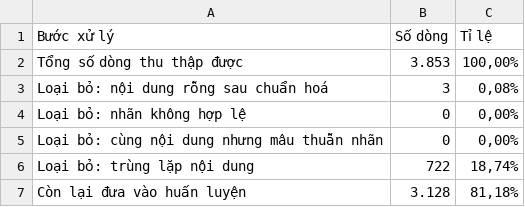
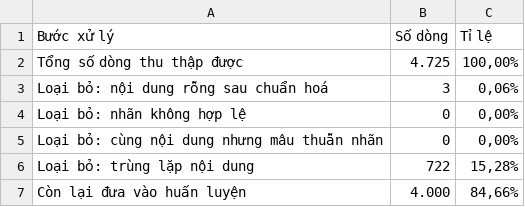
Before and after one commit to HacMuHai/Selenium, a CSV file: paper/out/csv/bang-lam-sach.csv, drawn as a sheet.

```diff
--- a/paper/out/csv/bang-lam-sach.csv
+++ b/paper/out/csv/bang-lam-sach.csv
@@ -1,7 +1,7 @@
 Bước xử lý,Số dòng,Tỉ lệ
-Tổng số dòng thu thập được,3.853,"100,00%"
-Loại bỏ: nội dung rỗng sau chuẩn hoá,3,"0,08%"
+Tổng số dòng thu thập được,4.725,"100,00%"
+Loại bỏ: nội dung rỗng sau chuẩn hoá,3,"0,06%"
 Loại bỏ: nhãn không hợp lệ,0,"0,00%"
 Loại bỏ: cùng nội dung nhưng mâu thuẫn nhãn,0,"0,00%"
-Loại bỏ: trùng lặp nội dung,722,"18,74%"
-Còn lại đưa vào huấn luyện,3.128,"81,18%"
+Loại bỏ: trùng lặp nội dung,722,"15,28%"
+Còn lại đưa vào huấn luyện,4.000,"84,66%"
```
Also changed, not shown: paper/out/csv/bang-fscore.csv, paper/out/csv/bang-metrics-chi-tiet.csv, 27 other files.
